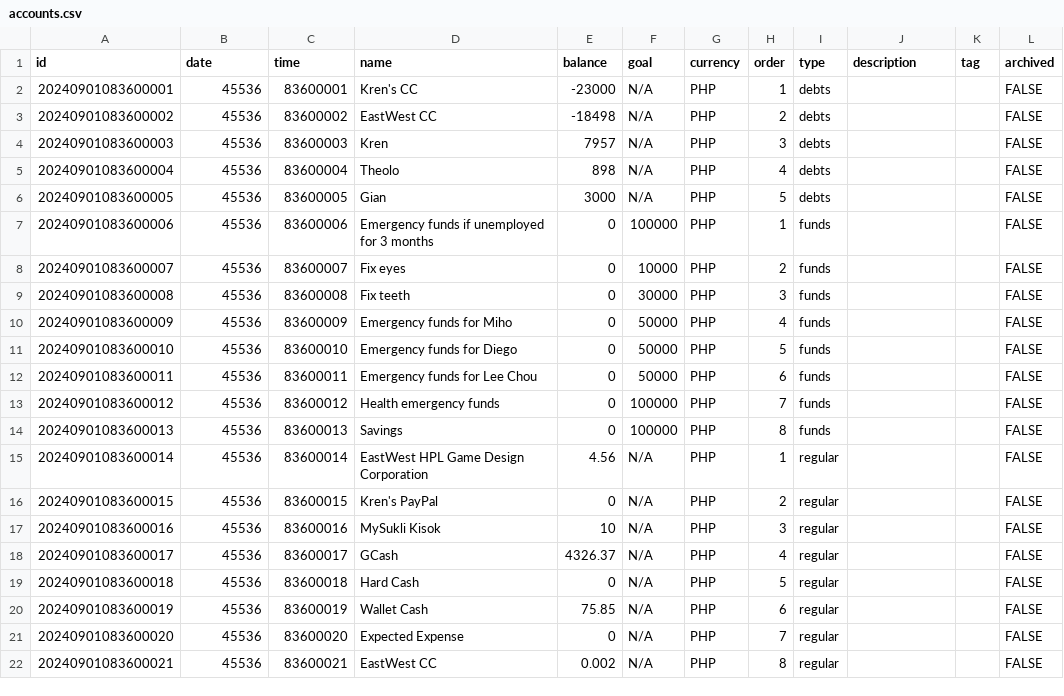
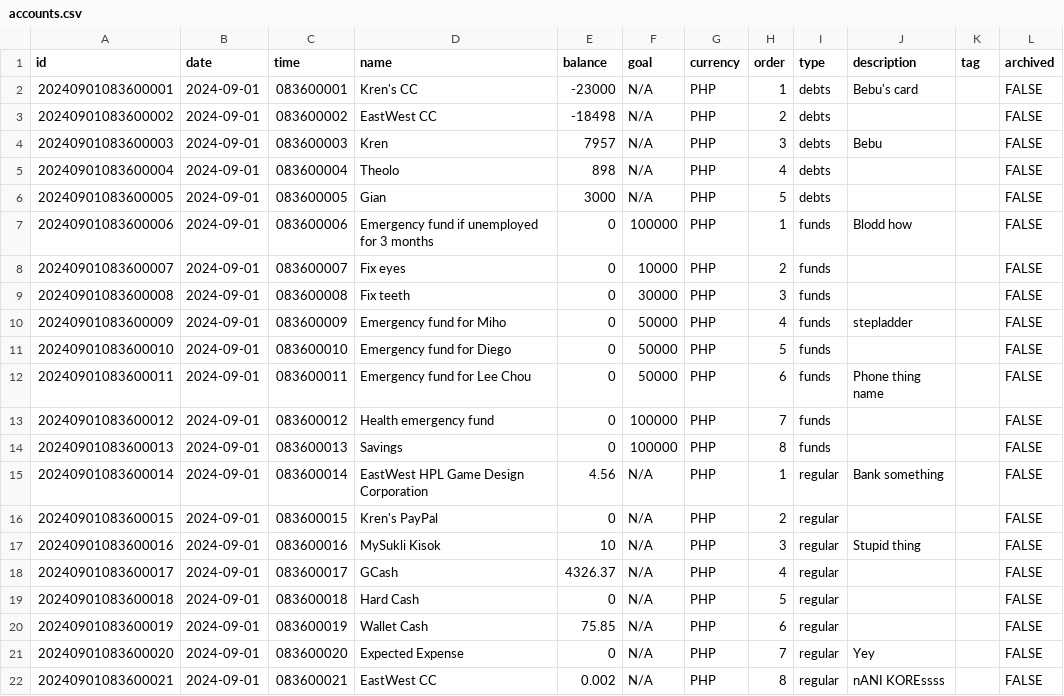
Before and after one commit to kolehiyolo/persn-adulting_101_v2, a CSV file: client/public/data/sample/accounts.csv, drawn as a sheet; only a part is shown; the diff names each change by its address in the sheet, - before the commit and + after, or states it on an @@ line.

```diff
--- a/client/public/data/sample/accounts.csv
+++ b/client/public/data/sample/accounts.csv
-B2:B22 (date): 45536
+B2:B22 (date): 2024-09-01
-C2 (time): 83600001
+C2 (time): 083600001
-J2 (description): (empty)
+J2 (description): Bebu's card
-C3 (time): 83600002
+C3 (time): 083600002
-C4 (time): 83600003
+C4 (time): 083600003
-J4 (description): (empty)
+J4 (description): Bebu
-C5 (time): 83600004
+C5 (time): 083600004
-C6 (time): 83600005
+C6 (time): 083600005
-C7 (time): 83600006
+C7 (time): 083600006
-D7 (name): Emergency funds if unemployed for 3 months
+D7 (name): Emergency fund if unemployed for 3 months
-J7 (description): (empty)
+J7 (description): Blodd how
-C8 (time): 83600007
+C8 (time): 083600007
-C9 (time): 83600008
+C9 (time): 083600008
-C10 (time): 83600009
+C10 (time): 083600009
-D10 (name): Emergency funds for Miho
+D10 (name): Emergency fund for Miho
-J10 (description): (empty)
+J10 (description): stepladder
-C11 (time): 83600010
+C11 (time): 083600010
-D11 (name): Emergency funds for Diego
+D11 (name): Emergency fund for Diego
-C12 (time): 83600011
+C12 (time): 083600011
-D12 (name): Emergency funds for Lee Chou
+D12 (name): Emergency fund for Lee Chou
-J12 (description): (empty)
+J12 (description): Phone thing name
-C13 (time): 83600012
+C13 (time): 083600012
-D13 (name): Health emergency funds
+D13 (name): Health emergency fund
-C14 (time): 83600013
+C14 (time): 083600013
-C15 (time): 83600014
+C15 (time): 083600014
-J15 (description): (empty)
+J15 (description): Bank something
-C16 (time): 83600015
+C16 (time): 083600015
-C17 (time): 83600016
+C17 (time): 083600016
-J17 (description): (empty)
+J17 (description): Stupid thing
-C18 (time): 83600017
+C18 (time): 083600017
-C19 (time): 83600018
+C19 (time): 083600018
-C20 (time): 83600019
+C20 (time): 083600019
-C21 (time): 83600020
+C21 (time): 083600020
-J21 (description): (empty)
+J21 (description): Yey
-C22 (time): 83600021
+C22 (time): 083600021
-J22 (description): (empty)
+J22 (description): nANI KOREssss
```
Also changed, not shown: 6 other files.
